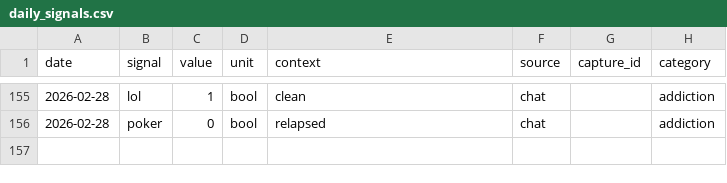
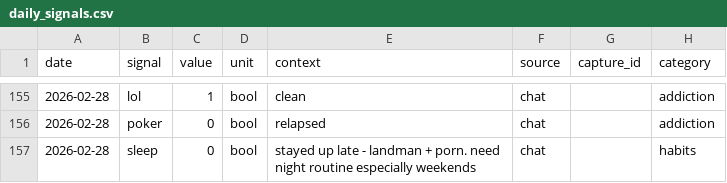
Before and after one commit to aashrayap/progress-tracker, a CSV file: daily_signals.csv, drawn as a sheet; only a part is shown, gaps mark what is left out; the diff names each change by its address in the sheet, - before the commit and + after, or states it on an @@ line.

```diff
--- a/daily_signals.csv
+++ b/daily_signals.csv
+row 157: 2026-02-28 | sleep | 0 | bool | stayed up late - landman + porn. need night routine especially weekends | chat |  | habits
```
Also changed, not shown: reflections.csv, todos.csv, 23 other files.
